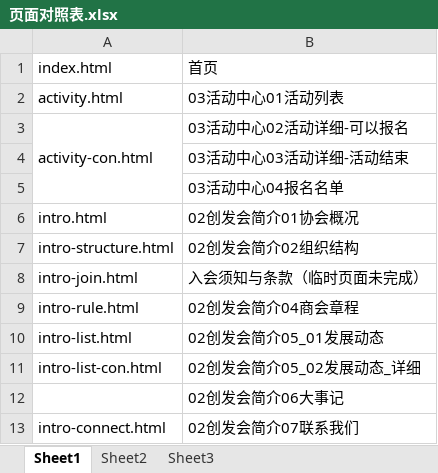
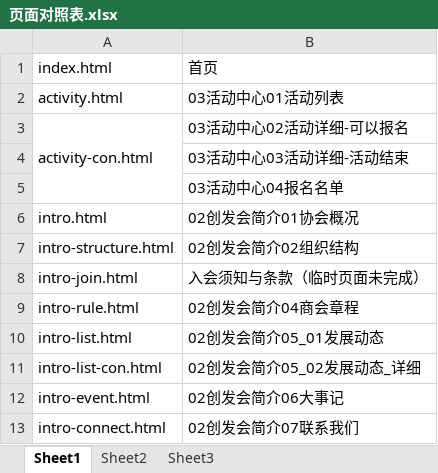
Before and after one commit to lilinchun1/cyfz, an Excel workbook: 页面对照表.xlsx, sheet Sheet1, drawn as a sheet; values as stored, in another font and other column widths than the file's, no borders; the diff names each change by its address in the sheet, - before the commit and + after, or states it on an @@ line.

Commit message:
intro-event完成

```diff
--- a/页面对照表.xlsx (sheet Sheet1)
+++ b/页面对照表.xlsx (sheet Sheet1)
-A12: (empty)
+A12: intro-event.html
```
Also changed, not shown: 2 other files.
